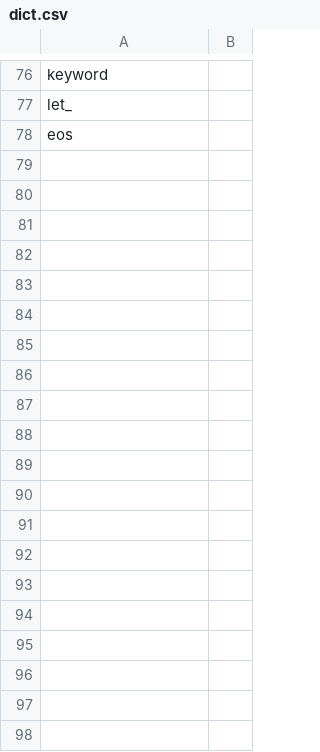
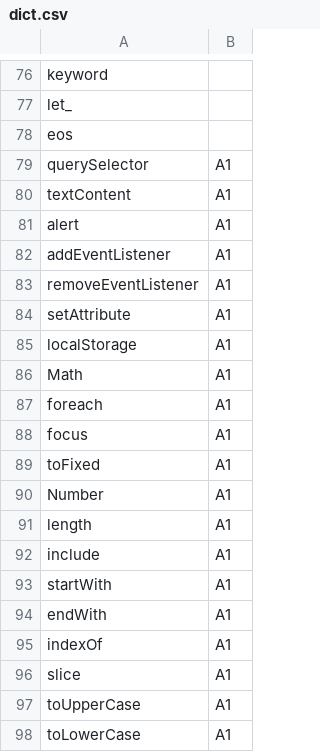
Before and after one commit to MUICT-SERU/SP2022-HelloIT-jscefr, a CSV file: dictionary_converter/dict.csv, drawn as a sheet; only a part is shown, gaps mark what is left out; the diff covers the shown part only.

```diff
--- a/dictionary_converter/dict.csv
+++ b/dictionary_converter/dict.csv
@@ -78 +78,21 @@ let_,
 eos,
+querySelector,A1
+textContent,A1
+alert,A1
+addEventListener,A1
+removeEventListener,A1
+setAttribute,A1
+localStorage,A1
+Math,A1
+foreach,A1
+focus,A1
+toFixed,A1
+Number,A1
+length,A1
+include,A1
+startWith,A1
+endWith,A1
+indexOf,A1
+slice,A1
+toUpperCase,A1
+toLowerCase,A1
```
Also changed, not shown: 36 added rows and 9 edited cells elsewhere in this file, 12 other files.
